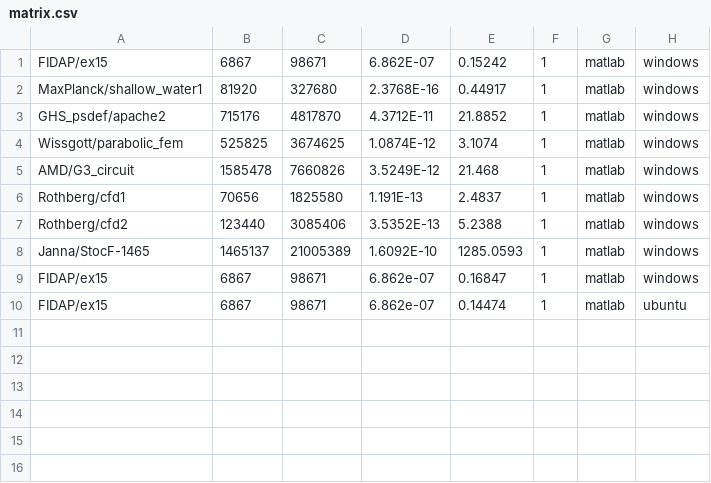
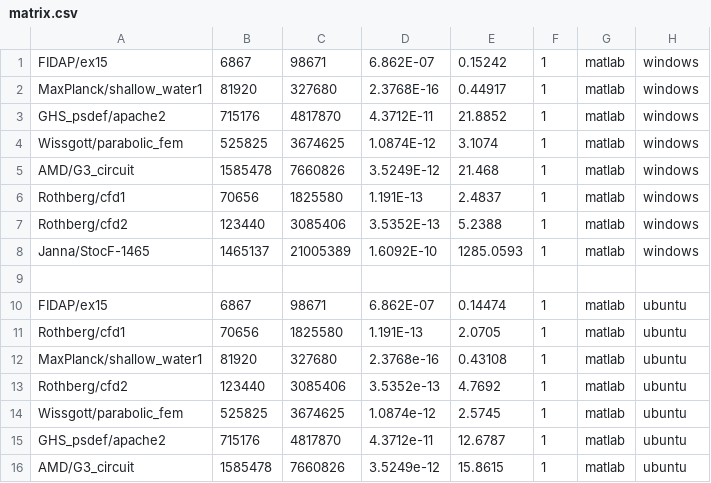
Before and after one commit to pietrocolombo/cholesky, a CSV file: matrix.csv, drawn as a sheet.

Commit message:
updated matrix.csv file with ubuntu results, I am having trouble with StocF and Flan matrixes

```diff
--- a/matrix.csv
+++ b/matrix.csv
@@ -8,3 +8,9 @@ Rothberg/cfd2,123440,3085406,3.5352E-13,5.2388,1,matlab,windows
 Janna/StocF-1465,1465137,21005389,1.6092E-10,1285.0593,1,matlab,windows
-FIDAP/ex15,6867,98671,6.862e-07,0.16847,1,matlab,windows
-FIDAP/ex15,6867,98671,6.862e-07,0.14474,1,matlab,ubuntu
+,,,,,,,
+FIDAP/ex15,6867,98671,6.862E-07,0.14474,1,matlab,ubuntu
+Rothberg/cfd1,70656,1825580,1.191E-13,2.0705,1,matlab,ubuntu
+MaxPlanck/shallow_water1,81920,327680,2.3768e-16,0.43108,1,matlab,ubuntu
+Rothberg/cfd2,123440,3085406,3.5352e-13,4.7692,1,matlab,ubuntu
+Wissgott/parabolic_fem,525825,3674625,1.0874e-12,2.5745,1,matlab,ubuntu
+GHS_psdef/apache2,715176,4817870,4.3712e-11,12.6787,1,matlab,ubuntu
+AMD/G3_circuit,1585478,7660826,3.5249e-12,15.8615,1,matlab,ubuntu
```
Also changed, not shown: 1 other file.
